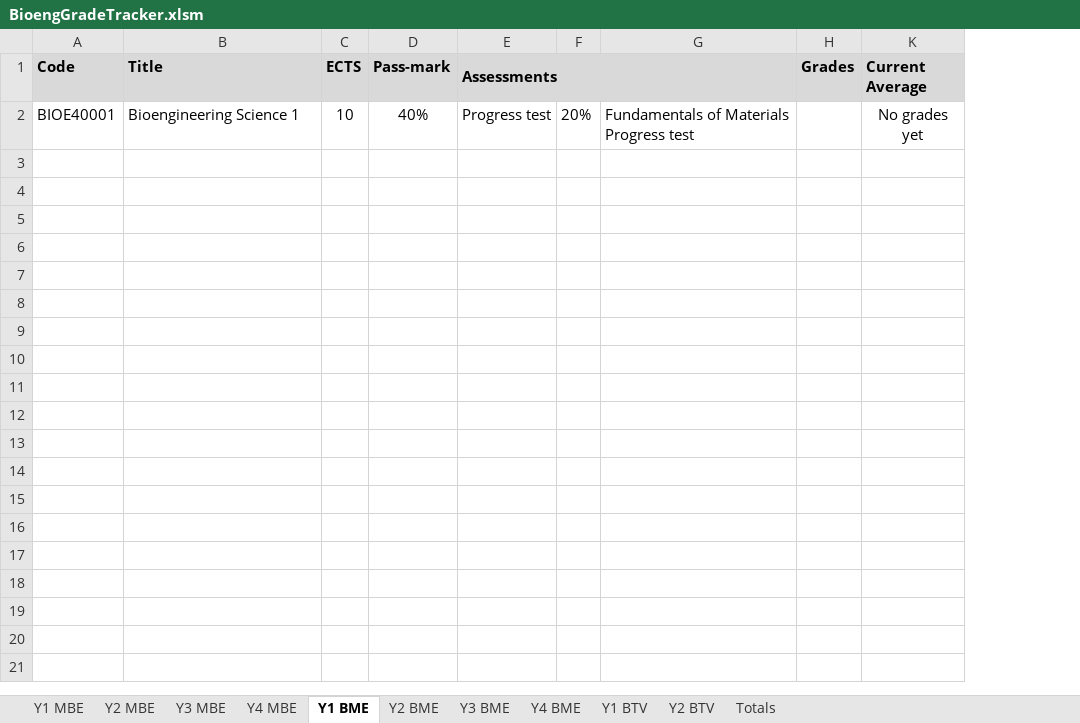
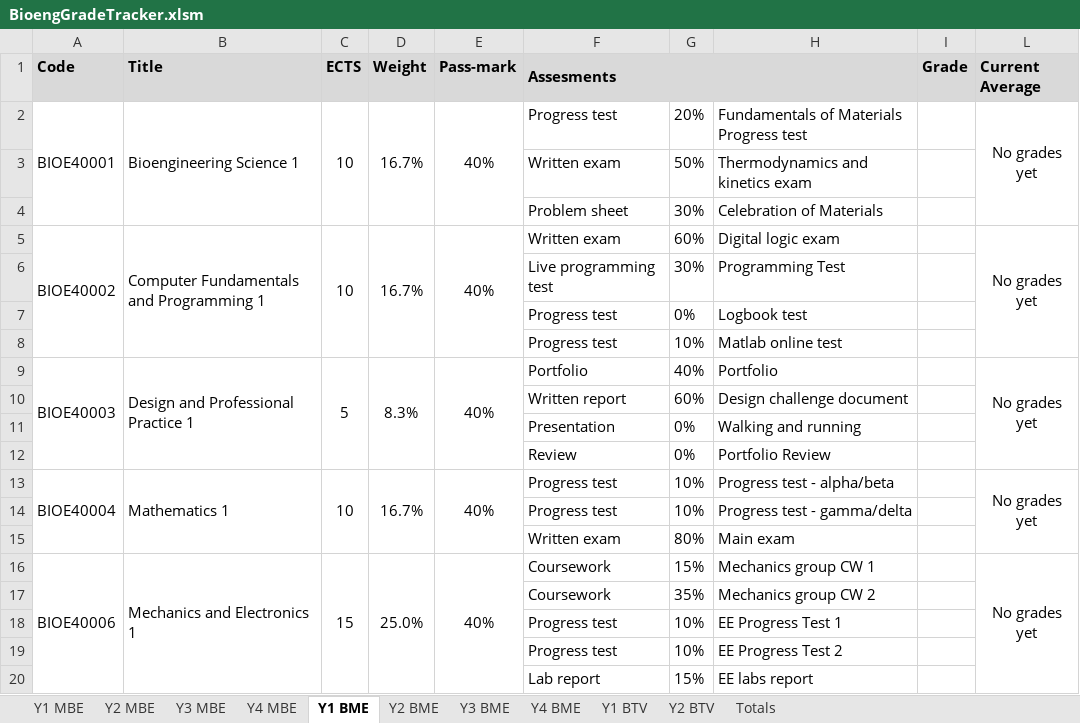
Before and after one commit to snowcodeer/GradeTracker, an Excel workbook: BioengGradeTracker.xlsm, sheet Y1 BME, drawn as a sheet; only a part is shown; values as stored, in another font and other column widths than the file's, no borders; conditional formats not drawn; removed rows and columns are numbered as before the commit, all else as after; the diff covers the shown part only; the diff names each change by its address in the sheet, - before the commit and + after, or states it on an @@ line.

```diff
--- a/BioengGradeTracker.xlsm (sheet Y1 BME)
+++ b/BioengGradeTracker.xlsm (sheet Y1 BME)
+column D (Weight), row 2: 16.7%
-column E (Assessments), row 2: Progress test
-column F, row 2: 20%
-column G, row 2: Fundamentals of Materials Progress test
-column H (Grades), empty
+column F (Assesments), row 2: Progress test
+column G, row 2: 20%
+column H, row 2: Fundamentals of Materials Progress test
@@ column I (Grade) unhidden, empty @@
+A2:A4 merged
+B2:B4 merged
+C2:C4 merged
+E2:E4 merged
+L2:L4 merged
@@ row 3 unhidden:  |  |  |  |  | Written exam | 50% | Thermodynamics and kinetics exam @@
@@ row 4 unhidden:  |  |  |  |  | Problem sheet | 30% | Celebration of Materials @@
+row 5: BIOE40002 | Computer Fundamentals and Programming 1 | 10 | 16.7% | 40% | Written exam | 60% | Digital logic exam |  | No grades yet
@@ row 6 unhidden:  |  |  |  |  | Live programming test | 30% | Programming Test @@
@@ row 7 unhidden:  |  |  |  |  | Progress test | 0% | Logbook test @@
@@ row 8 unhidden:  |  |  |  |  | Progress test | 10% | Matlab online test @@
+row 9: BIOE40003 | Design and Professional Practice 1 | 5 | 8.3% | 40% | Portfolio | 40% | Portfolio |  | No grades yet
@@ row 10 unhidden:  |  |  |  |  | Written report | 60% | Design challenge document @@
@@ row 11 unhidden:  |  |  |  |  | Presentation | 0% | Walking and running @@
@@ row 12 unhidden:  |  |  |  |  | Review | 0% | Portfolio Review @@
+row 13: BIOE40004 | Mathematics 1 | 10 | 16.7% | 40% | Progress test | 10% | Progress test - alpha/beta |  | No grades yet
@@ row 14 unhidden:  |  |  |  |  | Progress test | 10% | Progress test - gamma/delta @@
@@ row 15 unhidden:  |  |  |  |  | Written exam | 80% | Main exam @@
+row 16: BIOE40006 | Mechanics and Electronics 1 | 15 | 25.0% | 40% | Coursework | 15% | Mechanics group CW 1 |  | No grades yet
@@ row 17 unhidden:  |  |  |  |  | Coursework | 35% | Mechanics group CW 2 @@
@@ row 18 unhidden:  |  |  |  |  | Progress test | 10% | EE Progress Test 1 @@
@@ row 19 unhidden:  |  |  |  |  | Progress test | 10% | EE Progress Test 2 @@
@@ row 20 unhidden:  |  |  |  |  | Lab report | 15% | EE labs report @@
```
Also changed, not shown: 1 added row and 2 hidden or unhidden rows elsewhere in this sheet, sheet Y4 BME, sheet Y3 BME, sheet Y3 MBE, sheet Y4 MBE, sheet Y2 MBE, sheet Y2 BME, 3 more sheets, formulas that keep their value, hidden cells.
